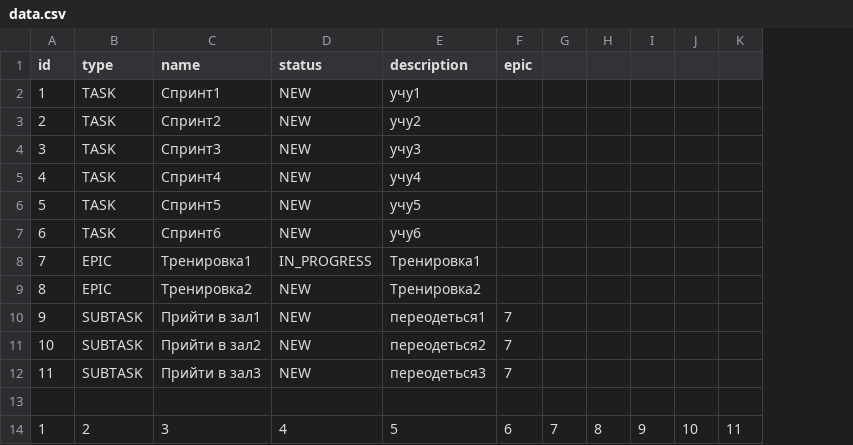
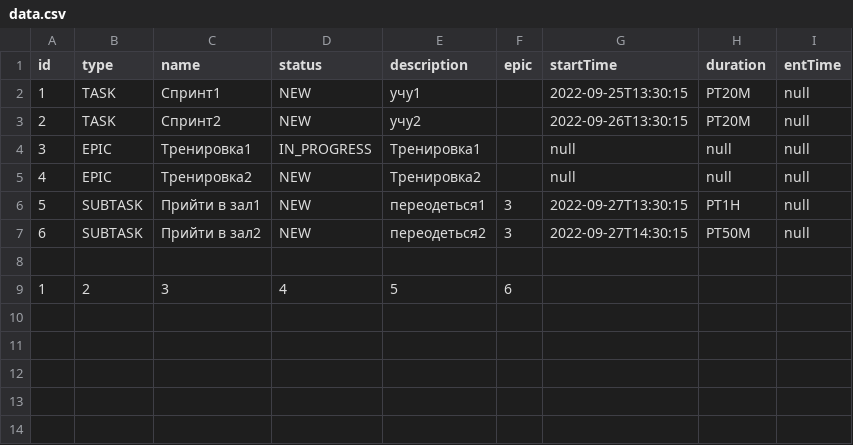
Before and after one commit to IvanJuravlev/java-kanban, a CSV file: resources/data.csv, drawn as a sheet; removed rows and columns are numbered as before the commit, all else as after; the diff names each change by its address in the sheet, - before the commit and + after, or states it on an @@ line.

```diff
--- a/resources/data.csv
+++ b/resources/data.csv
-column G, row 14: 7
-column H, row 14: 8
-column I, row 14: 9
-column J, row 14: 10
-column K, row 14: 11
+column G (startTime), rows 2-7: 2022-09-25T13:30:15 | 2022-09-26T13:30:15 | null | null | 2022-09-27T13:30:15 | 2022-09-27T14:30:15
+column H (duration), rows 2-7: PT20M | PT20M | null | null | PT1H | PT50M
+column I (entTime), rows 2-7: all null
-row 4: 3 | TASK | Спринт3 | NEW | учу3
-row 5: 4 | TASK | Спринт4 | NEW | учу4
-row 6: 5 | TASK | Спринт5 | NEW | учу5
-row 7: 6 | TASK | Спринт6 | NEW | учу6
-A4 (id): 7
+A4 (id): 3
-A5 (id): 8
+A5 (id): 4
-A6 (id): 9
+A6 (id): 5
-F6:F7 (epic): 7
+F6:F7 (epic): 3
-A7 (id): 10
+A7 (id): 6
-row 12: 11 | SUBTASK | Прийти в зал3 | NEW | переодеться3 | 7
```
Also changed, not shown: 15 other files.
